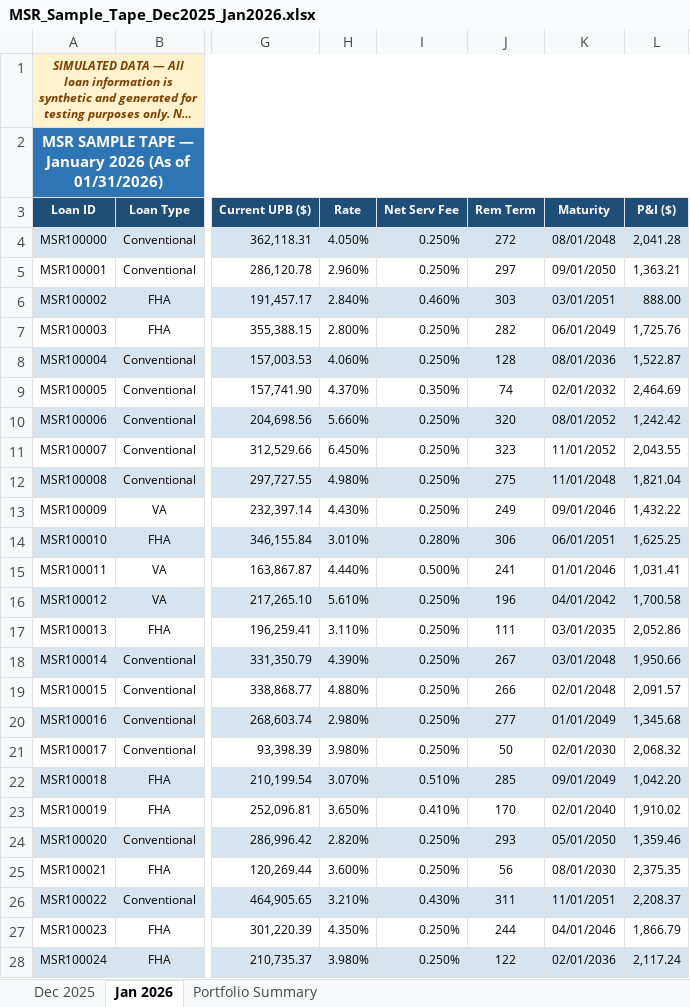
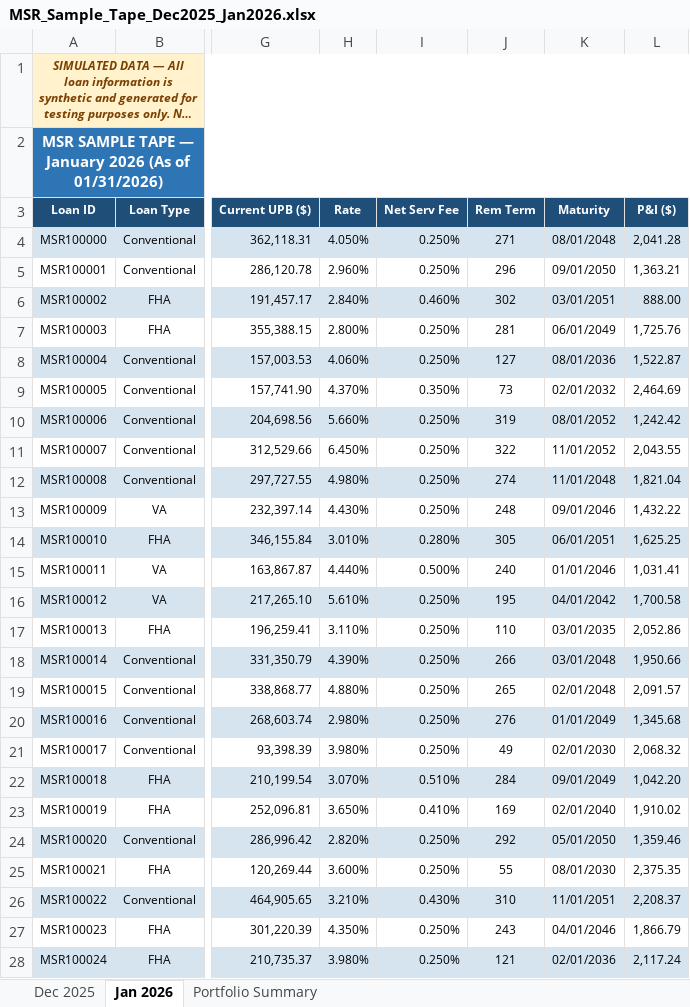
Before and after one commit to LarkinOhern/msr-simulation, an Excel workbook: MSR_Sample_Tape_Dec2025_Jan2026.xlsx, sheet Jan 2026, drawn as a sheet; only a part is shown, gaps mark what is left out; long unchanged cells end in …; values as stored, in another font and other column widths than the file's, no borders; the diff covers the shown part only; the diff names each change by its address in the sheet, - before the commit and + after, or states it on an @@ line.

```diff
--- a/MSR_Sample_Tape_Dec2025_Jan2026.xlsx (sheet Jan 2026)
+++ b/MSR_Sample_Tape_Dec2025_Jan2026.xlsx (sheet Jan 2026)
-J4 (Rem Term): 272
+J4 (Rem Term): 271
-J5 (Rem Term): 297
+J5 (Rem Term): 296
-J6 (Rem Term): 303
+J6 (Rem Term): 302
-J7 (Rem Term): 282
+J7 (Rem Term): 281
-J8 (Rem Term): 128
+J8 (Rem Term): 127
-J9 (Rem Term): 74
+J9 (Rem Term): 73
-J10 (Rem Term): 320
+J10 (Rem Term): 319
-J11 (Rem Term): 323
+J11 (Rem Term): 322
-J12 (Rem Term): 275
+J12 (Rem Term): 274
-J13 (Rem Term): 249
+J13 (Rem Term): 248
-J14 (Rem Term): 306
+J14 (Rem Term): 305
-J15 (Rem Term): 241
+J15 (Rem Term): 240
-J16 (Rem Term): 196
+J16 (Rem Term): 195
-J17 (Rem Term): 111
+J17 (Rem Term): 110
-J18 (Rem Term): 267
+J18 (Rem Term): 266
-J19 (Rem Term): 266
+J19 (Rem Term): 265
-J20 (Rem Term): 277
+J20 (Rem Term): 276
-J21 (Rem Term): 50
+J21 (Rem Term): 49
-J22 (Rem Term): 285
+J22 (Rem Term): 284
-J23 (Rem Term): 170
+J23 (Rem Term): 169
-J24 (Rem Term): 293
+J24 (Rem Term): 292
-J25 (Rem Term): 56
+J25 (Rem Term): 55
-J26 (Rem Term): 311
+J26 (Rem Term): 310
-J27 (Rem Term): 244
+J27 (Rem Term): 243
-J28 (Rem Term): 122
+J28 (Rem Term): 121
```
Also changed, not shown: 963 edited cells elsewhere in this sheet, Recon_Capitalization_Dec2025_Jan2026.xlsx, Recon_NewAdds_Jan2026.xlsx, 9 other files.
